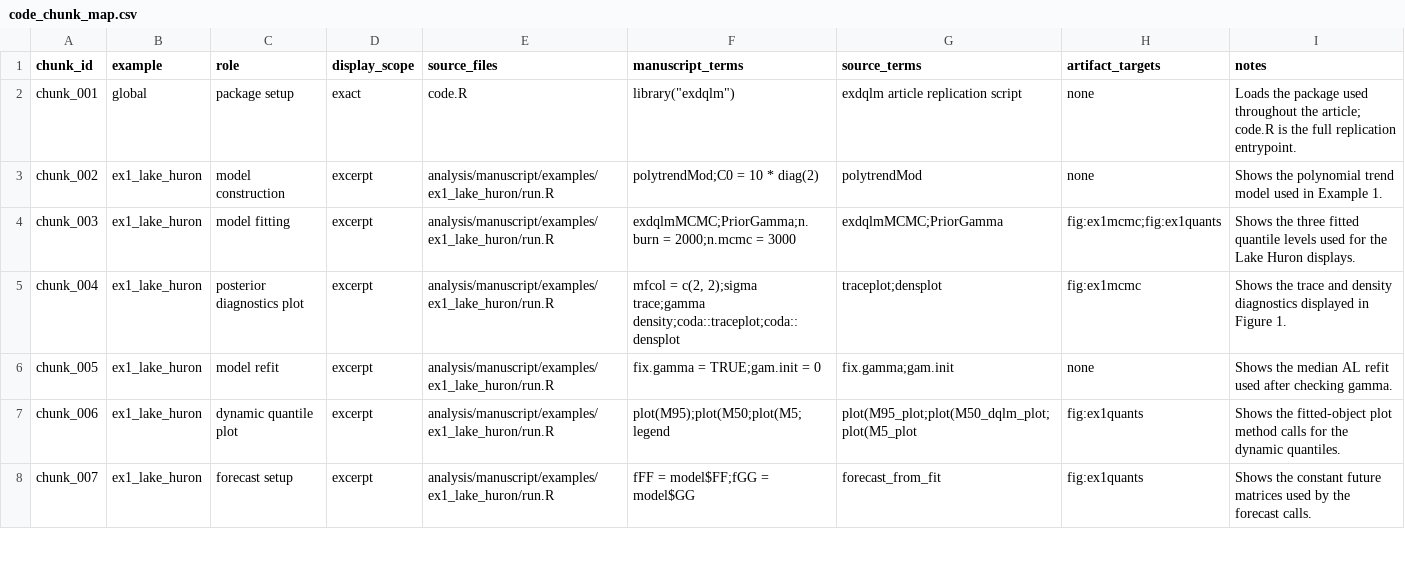
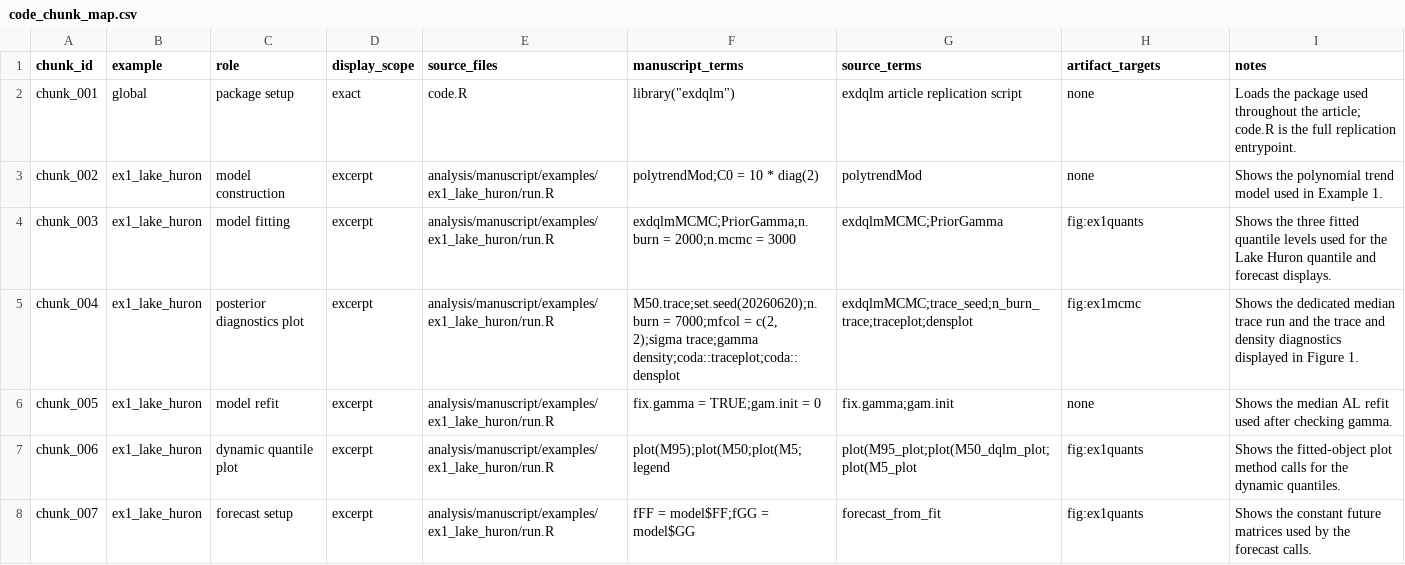
Before and after one commit to AntonioAPDL/exdqlm---Article, a CSV file: analysis/manuscript/code_chunk_map.csv, drawn as a sheet; only a part is shown.

```diff
--- a/analysis/manuscript/code_chunk_map.csv
+++ b/analysis/manuscript/code_chunk_map.csv
@@ -3,4 +3,4 @@
 "chunk_002","ex1_lake_huron","model construction","excerpt","analysis/manuscript/examples/ex1_lake_huron/run.R","polytrendMod;C0 = 10 * diag(2)","polytrendMod","none","Shows the polynomial trend model used in Example 1."
-"chunk_003","ex1_lake_huron","model fitting","excerpt","analysis/manuscript/examples/ex1_lake_huron/run.R","exdqlmMCMC;PriorGamma;n.burn = 2000;n.mcmc = 3000","exdqlmMCMC;PriorGamma","fig:ex1mcmc;fig:ex1quants","Shows the three fitted quantile levels used for the Lake Huron displays."
-"chunk_004","ex1_lake_huron","posterior diagnostics plot","excerpt","analysis/manuscript/examples/ex1_lake_huron/run.R","mfcol = c(2, 2);sigma trace;gamma density;coda::traceplot;coda::densplot","traceplot;densplot","fig:ex1mcmc","Shows the trace and density diagnostics displayed in Figure 1."
+"chunk_003","ex1_lake_huron","model fitting","excerpt","analysis/manuscript/examples/ex1_lake_huron/run.R","exdqlmMCMC;PriorGamma;n.burn = 2000;n.mcmc = 3000","exdqlmMCMC;PriorGamma","fig:ex1quants","Shows the three fitted quantile levels used for the Lake Huron quantile and forecast displays."
+"chunk_004","ex1_lake_huron","posterior diagnostics plot","excerpt","analysis/manuscript/examples/ex1_lake_huron/run.R","M50.trace;set.seed(20260620);n.burn = 7000;mfcol = c(2, 2);sigma trace;gamma density;coda::traceplot;coda::densplot","exdqlmMCMC;trace_seed;n_burn_trace;traceplot;densplot","fig:ex1mcmc","Shows the dedicated median trace run and the trace and density diagnostics displayed in Figure 1."
 "chunk_005","ex1_lake_huron","model refit","excerpt","analysis/manuscript/examples/ex1_lake_huron/run.R","fix.gamma = TRUE;gam.init = 0","fix.gamma;gam.init","none","Shows the median AL refit used after checking gamma."
```
Also changed, not shown: analysis/manuscript/outputs/tables/manuscript_repro_notes.csv, analysis/manuscript/outputs/tables/manuscript_repro_tracker.csv, 9 other files.
